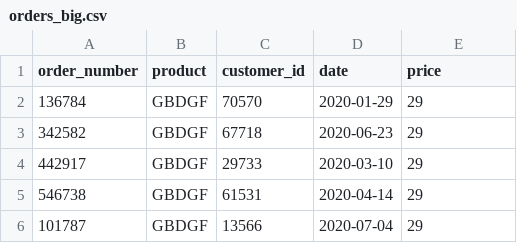
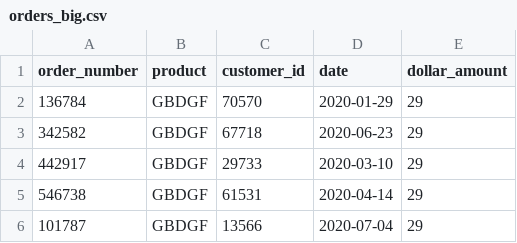
Before and after one commit to WilliamTylerBradley/powerbi_missing_values_pres, a CSV file: orders_big.csv, drawn as a sheet; only a part is shown.

```diff
--- a/orders_big.csv
+++ b/orders_big.csv
@@ -1,2 +1,2 @@
-"order_number","product","customer_id","date","price"
+"order_number","product","customer_id","date","dollar_amount"
 136784,"GBDGF",70570,2020-01-29,29
```
Also changed, not shown: orders_small.csv, 5 other files.
